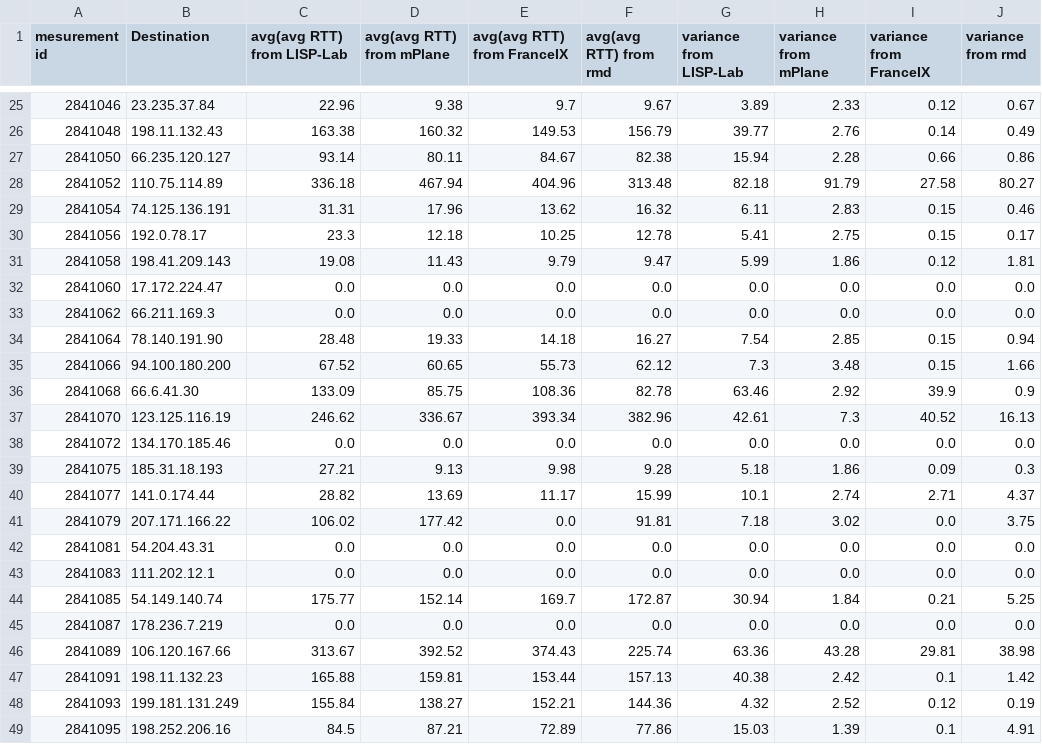
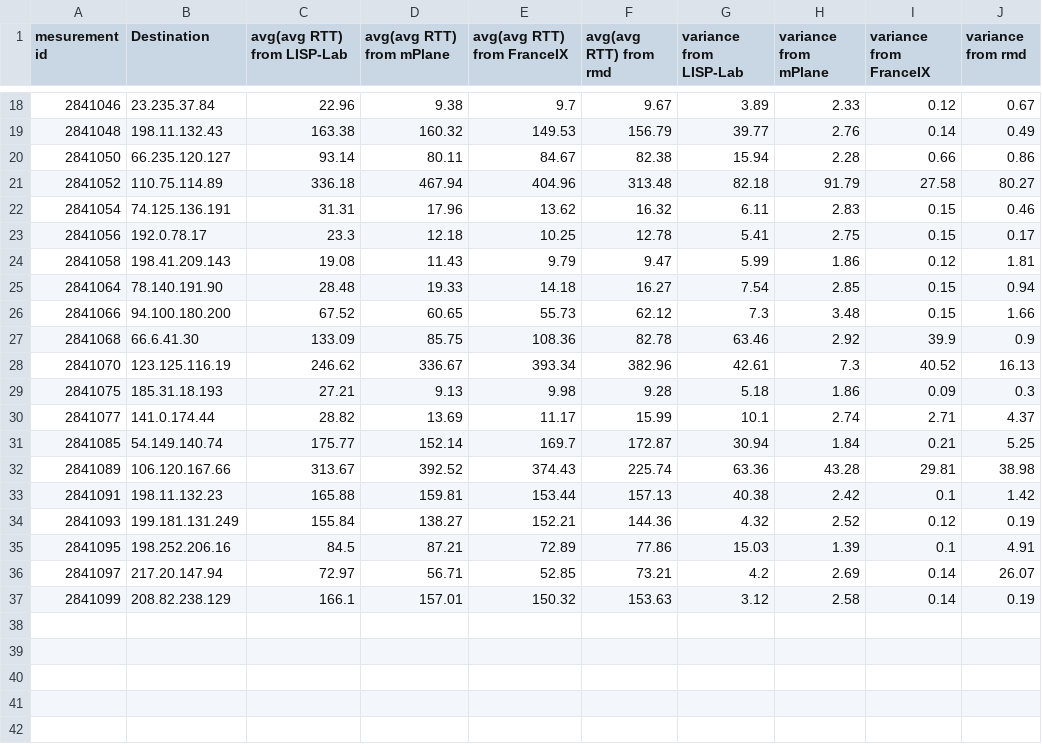
Before and after one commit to SeleneLI/Atlas, a CSV file: figures_and_tables/4_probes_to_alexa_top50/PING_IPv4_report_min.csv, drawn as a sheet; only a part is shown, gaps mark what is left out; the shorter side is filled out with more unchanged rows; the diff covers the shown part only; the diff names each change by its address in the sheet, - before the commit and + after, or states it on an @@ line.

```diff
--- a/figures_and_tables/4_probes_to_alexa_top50/PING_IPv4_report_min.csv
+++ b/figures_and_tables/4_probes_to_alexa_top50/PING_IPv4_report_min.csv
-row 32: 2841060 | 17.172.224.47 | 0.0 | 0.0 | 0.0 | 0.0 | 0.0 | 0.0 | 0.0 | 0.0
-row 33: 2841062 | 66.211.169.3 | 0.0 | 0.0 | 0.0 | 0.0 | 0.0 | 0.0 | 0.0 | 0.0
-row 38: 2841072 | 134.170.185.46 | 0.0 | 0.0 | 0.0 | 0.0 | 0.0 | 0.0 | 0.0 | 0.0
-row 41: 2841079 | 207.171.166.22 | 106.02 | 177.42 | 0.0 | 91.81 | 7.18 | 3.02 | 0.0 | 3.75
-row 42: 2841081 | 54.204.43.31 | 0.0 | 0.0 | 0.0 | 0.0 | 0.0 | 0.0 | 0.0 | 0.0
-row 43: 2841083 | 111.202.12.1 | 0.0 | 0.0 | 0.0 | 0.0 | 0.0 | 0.0 | 0.0 | 0.0
-row 45: 2841087 | 178.236.7.219 | 0.0 | 0.0 | 0.0 | 0.0 | 0.0 | 0.0 | 0.0 | 0.0
```
Also changed, not shown: 7 removed rows elsewhere in this file, figures_and_tables/4_probes_to_alexa_top50/PING_IPv4_report_avg.csv, 2 other files.
